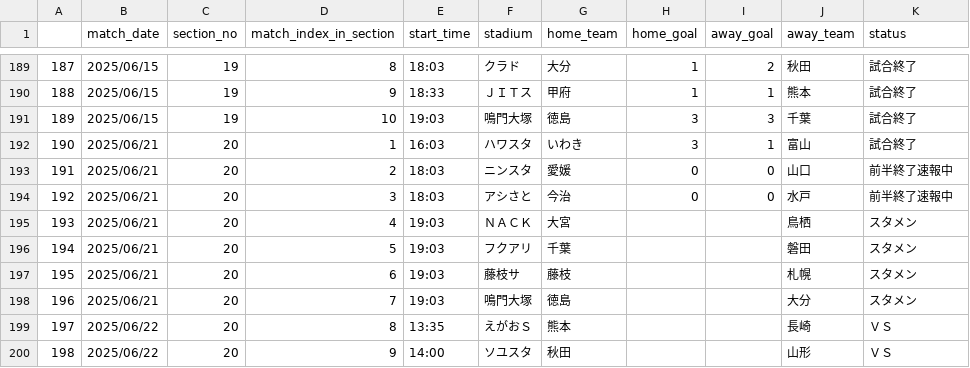
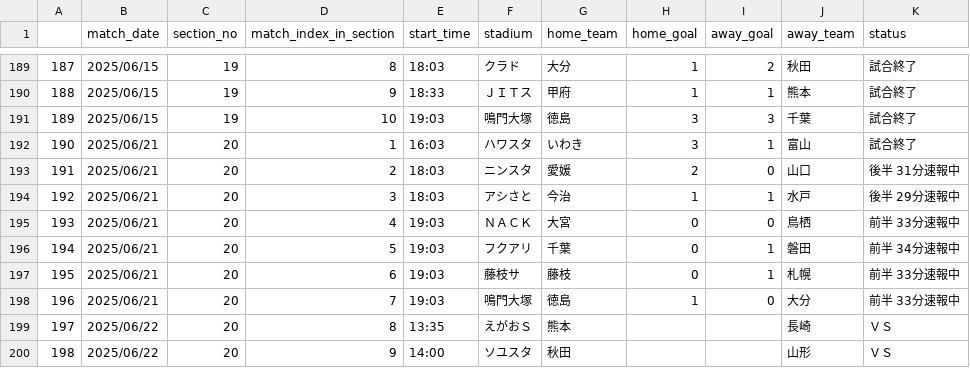
Before and after one commit to mokekuma-git/JLeague_Matches-Bar_Graph, a CSV file: docs/csv/2025_allmatch_result-J2.csv, drawn as a sheet; only a part is shown, gaps mark what is left out.

```diff
--- a/docs/csv/2025_allmatch_result-J2.csv
+++ b/docs/csv/2025_allmatch_result-J2.csv
@@ -192,8 +192,8 @@
 190,2025/06/21,20,1,16:03,ハワスタ,いわき,3,1,富山,試合終了
-191,2025/06/21,20,2,18:03,ニンスタ,愛媛,0,0,山口,前半終了速報中
-192,2025/06/21,20,3,18:03,アシさと,今治,0,0,水戸,前半終了速報中
-193,2025/06/21,20,4,19:03,ＮＡＣＫ,大宮,,,鳥栖,スタメン
-194,2025/06/21,20,5,19:03,フクアリ,千葉,,,磐田,スタメン
-195,2025/06/21,20,6,19:03,藤枝サ,藤枝,,,札幌,スタメン
-196,2025/06/21,20,7,19:03,鳴門大塚,徳島,,,大分,スタメン
+191,2025/06/21,20,2,18:03,ニンスタ,愛媛,2,0,山口,後半 31分速報中
+192,2025/06/21,20,3,18:03,アシさと,今治,1,1,水戸,後半 29分速報中
+193,2025/06/21,20,4,19:03,ＮＡＣＫ,大宮,0,0,鳥栖,前半 33分速報中
+194,2025/06/21,20,5,19:03,フクアリ,千葉,0,1,磐田,前半 34分速報中
+195,2025/06/21,20,6,19:03,藤枝サ,藤枝,0,1,札幌,前半 33分速報中
+196,2025/06/21,20,7,19:03,鳴門大塚,徳島,1,0,大分,前半 33分速報中
 197,2025/06/22,20,8,13:35,えがおＳ,熊本,,,長崎,ＶＳ
```
Also changed, not shown: docs/csv/2025_allmatch_result-J1.csv, docs/csv/2025_allmatch_result-J3.csv, 1 other file.
